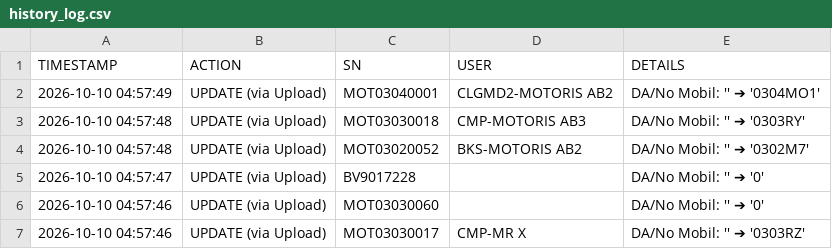
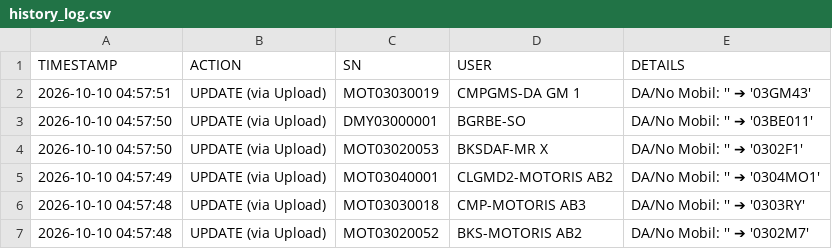
Before and after one commit to ranzfe/it-asset-management, a CSV file: history_log.csv, drawn as a sheet; only a part is shown; the shorter side is filled out with more unchanged rows.

Commit message:
Auto-update history log: 2026-10-10 04:57:51

```diff
--- a/history_log.csv
+++ b/history_log.csv
@@ -1,2 +1,5 @@
 TIMESTAMP,ACTION,SN,USER,DETAILS
+2026-10-10 04:57:51,UPDATE (via Upload),MOT03030019,CMPGMS-DA GM 1,DA/No Mobil: '' ➔ '03GM43'
+2026-10-10 04:57:50,UPDATE (via Upload),DMY03000001,BGRBE-SO,DA/No Mobil: '' ➔ '03BE011'
+2026-10-10 04:57:50,UPDATE (via Upload),MOT03020053,BKSDAF-MR X,DA/No Mobil: '' ➔ '0302F1'
 2026-10-10 04:57:49,UPDATE (via Upload),MOT03040001,CLGMD2-MOTORIS AB2,DA/No Mobil: '' ➔ '0304MO1'
```
